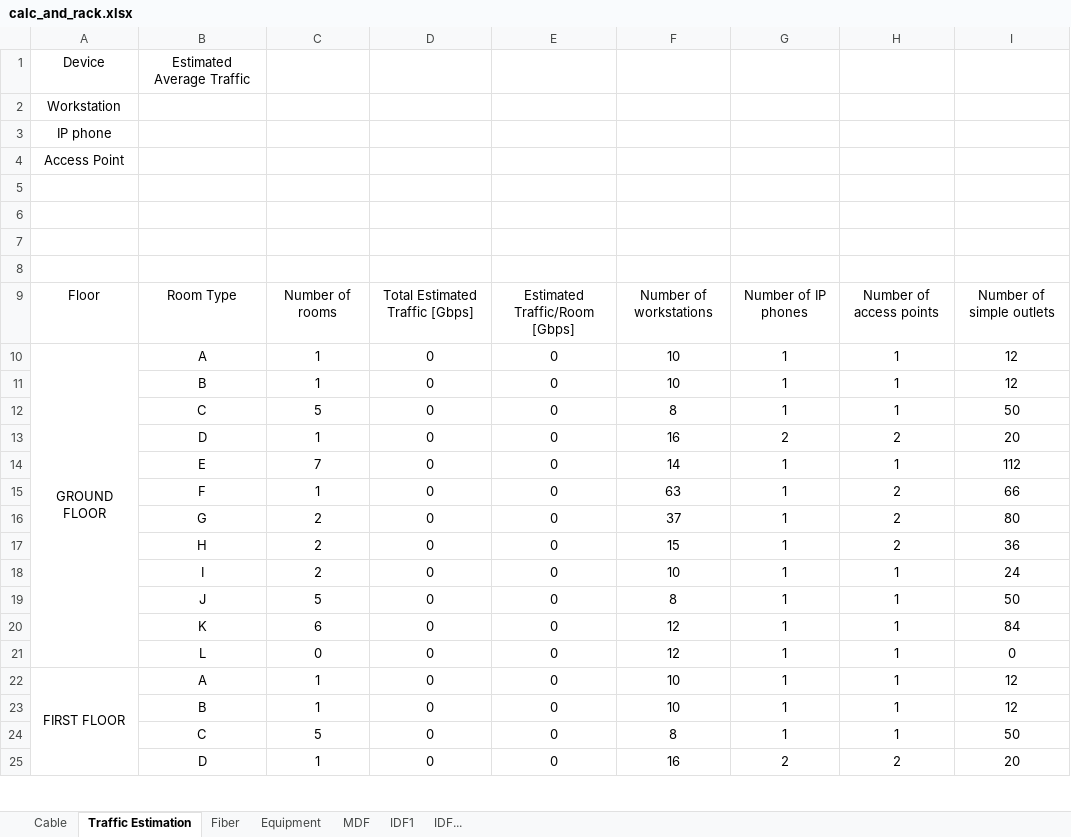
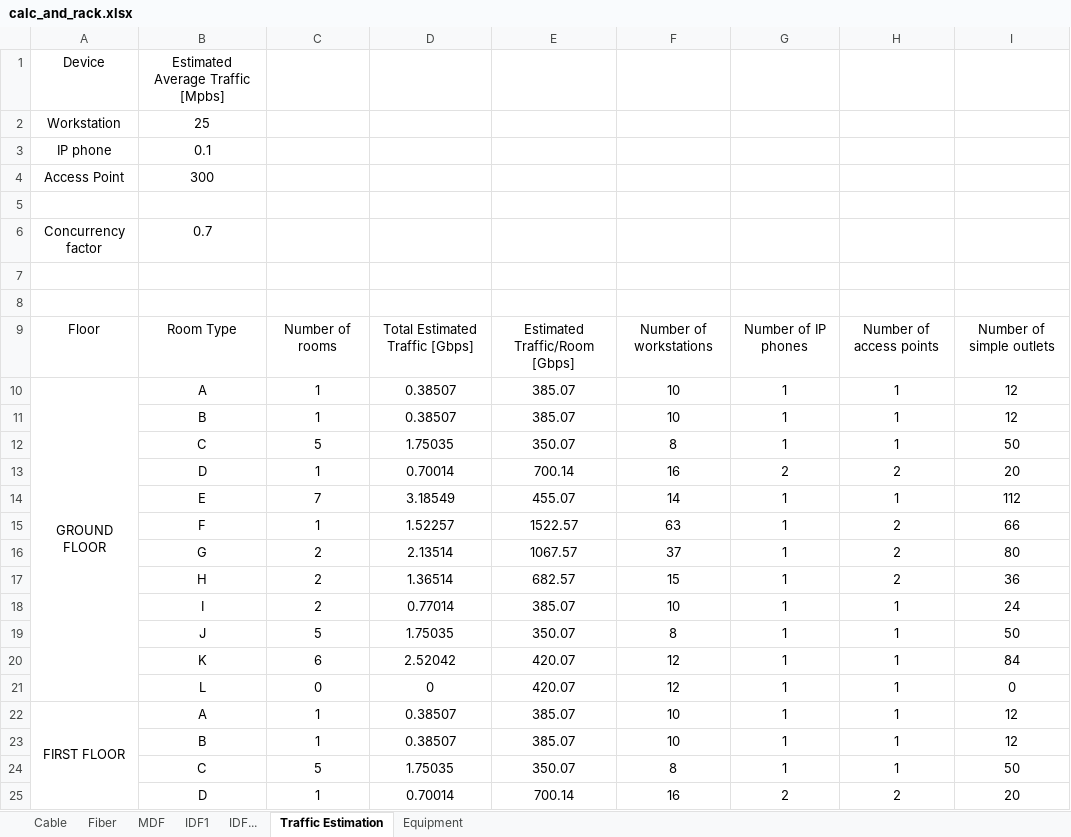
Before and after one commit to l7aur/Network-Design-Project, an Excel workbook: calc_and_rack.xlsx, sheet Traffic Estimation, drawn as a sheet; only a part is shown; values as stored, in another font and other column widths than the file's, no borders; the diff covers the shown part only; the diff names each change by its address in the sheet, - before the commit and + after, or states it on an @@ line.

```diff
--- a/calc_and_rack.xlsx (sheet Traffic Estimation)
+++ b/calc_and_rack.xlsx (sheet Traffic Estimation)
@@ sheet tab order changed: Cable | Fiber | MDF | IDF1 | IDF... | Traffic Estimation | Equipment @@
-B1: Estimated Average Traffic
+B1: Estimated Average Traffic [Mpbs]
-B2: (empty)
+B2: 25
-B3: (empty)
+B3: 0.1
-B4: (empty)
+B4: 300
-row 6: (empty)
+row 6: Concurrency factor | 0.7
-D10:D11: 0
+D10:D11: 0.38507
-E10:E11: 0
+E10:E11: 385.07
-D12: 0
+D12: 1.75035
-E12: 0
+E12: 350.07
-D13: 0
+D13: 0.70014
-E13: 0
+E13: 700.14
-D14: 0
+D14: 3.18549
-E14: 0
+E14: 455.07
-D15: 0
+D15: 1.52257
-E15: 0
+E15: 1522.57
-D16: 0
+D16: 2.13514
-E16: 0
+E16: 1067.57
-D17: 0
+D17: 1.36514
-E17: 0
+E17: 682.57
-D18: 0
+D18: 0.77014
-E18: 0
+E18: 385.07
-D19: 0
+D19: 1.75035
-E19: 0
+E19: 350.07
-D20: 0
+D20: 2.52042
-E20:E21: 0
+E20:E21: 420.07
-D22:D23: 0
+D22:D23: 0.38507
-E22:E23: 0
+E22:E23: 385.07
-D24: 0
+D24: 1.75035
-E24: 0
+E24: 350.07
-D25: 0
+D25: 0.70014
-E25: 0
+E25: 700.14
```
Also changed, not shown: 1 added row, 1 removed row and 15 edited cells elsewhere in this sheet, sheet Equipment, formulas that keep their value, 1 other file.
